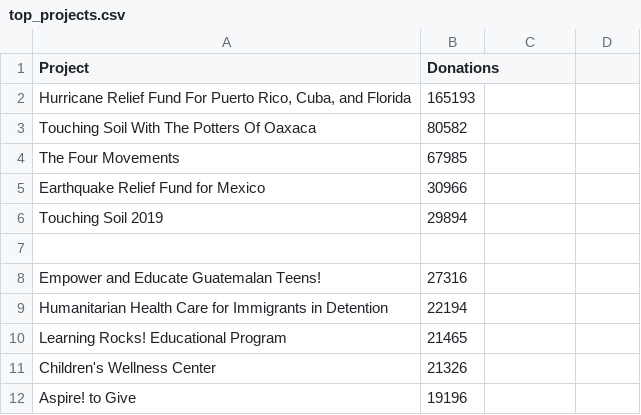
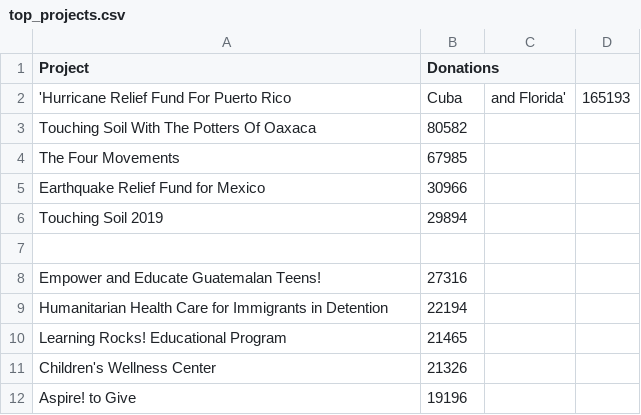
Before and after one commit to juliafredenburg/juliafredenburg.github.io, a CSV file: hipgive/projects/top_projects/top_projects.csv, drawn as a sheet.

Commit message:
update axes and data

```diff
--- a/hipgive/projects/top_projects/top_projects.csv
+++ b/hipgive/projects/top_projects/top_projects.csv
@@ -1,3 +1,3 @@
 Project,Donations
-"Hurricane Relief Fund For Puerto Rico, Cuba, and Florida",165193
+'Hurricane Relief Fund For Puerto Rico, Cuba, and Florida',165193
 Touching Soil With The Potters Of Oaxaca,80582
```
Also changed, not shown: 1 other file.
